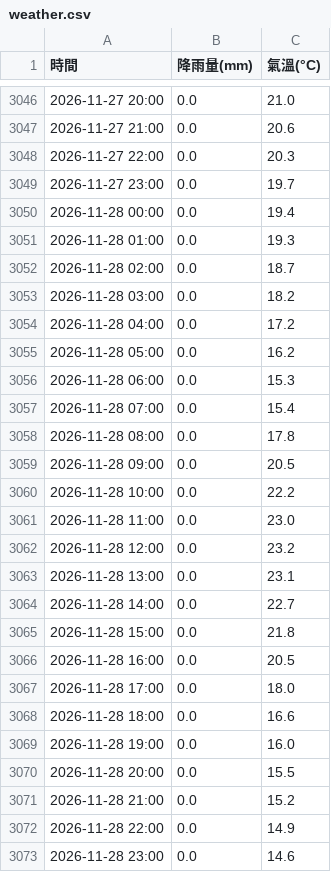
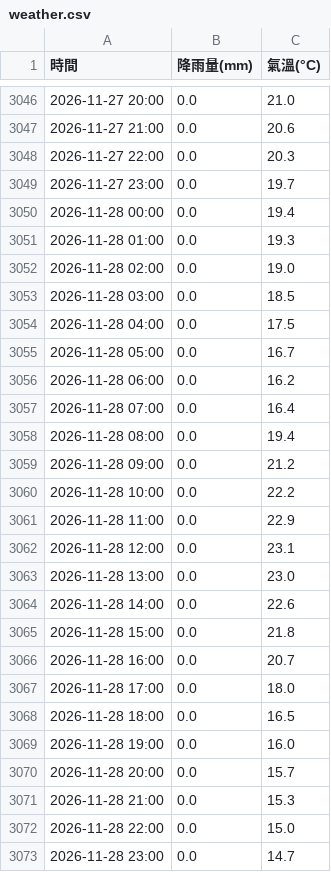
Before and after one commit to tim062480-create/ntu-youbike, a CSV file: data/weather.csv, drawn as a sheet; only a part is shown, gaps mark what is left out.

```diff
--- a/data/weather.csv
+++ b/data/weather.csv
@@ -3051,23 +3051,23 @@
 2026-11-28 01:00,0.0,19.3
-2026-11-28 02:00,0.0,18.7
-2026-11-28 03:00,0.0,18.2
-2026-11-28 04:00,0.0,17.2
-2026-11-28 05:00,0.0,16.2
-2026-11-28 06:00,0.0,15.3
-2026-11-28 07:00,0.0,15.4
-2026-11-28 08:00,0.0,17.8
-2026-11-28 09:00,0.0,20.5
+2026-11-28 02:00,0.0,19.0
+2026-11-28 03:00,0.0,18.5
+2026-11-28 04:00,0.0,17.5
+2026-11-28 05:00,0.0,16.7
+2026-11-28 06:00,0.0,16.2
+2026-11-28 07:00,0.0,16.4
+2026-11-28 08:00,0.0,19.4
+2026-11-28 09:00,0.0,21.2
 2026-11-28 10:00,0.0,22.2
-2026-11-28 11:00,0.0,23.0
-2026-11-28 12:00,0.0,23.2
-2026-11-28 13:00,0.0,23.1
-2026-11-28 14:00,0.0,22.7
+2026-11-28 11:00,0.0,22.9
+2026-11-28 12:00,0.0,23.1
+2026-11-28 13:00,0.0,23.0
+2026-11-28 14:00,0.0,22.6
 2026-11-28 15:00,0.0,21.8
-2026-11-28 16:00,0.0,20.5
+2026-11-28 16:00,0.0,20.7
 2026-11-28 17:00,0.0,18.0
-2026-11-28 18:00,0.0,16.6
+2026-11-28 18:00,0.0,16.5
 2026-11-28 19:00,0.0,16.0
-2026-11-28 20:00,0.0,15.5
-2026-11-28 21:00,0.0,15.2
-2026-11-28 22:00,0.0,14.9
-2026-11-28 23:00,0.0,14.6
+2026-11-28 20:00,0.0,15.7
+2026-11-28 21:00,0.0,15.3
+2026-11-28 22:00,0.0,15.0
+2026-11-28 23:00,0.0,14.7
```
Also changed, not shown: 1 other file.
